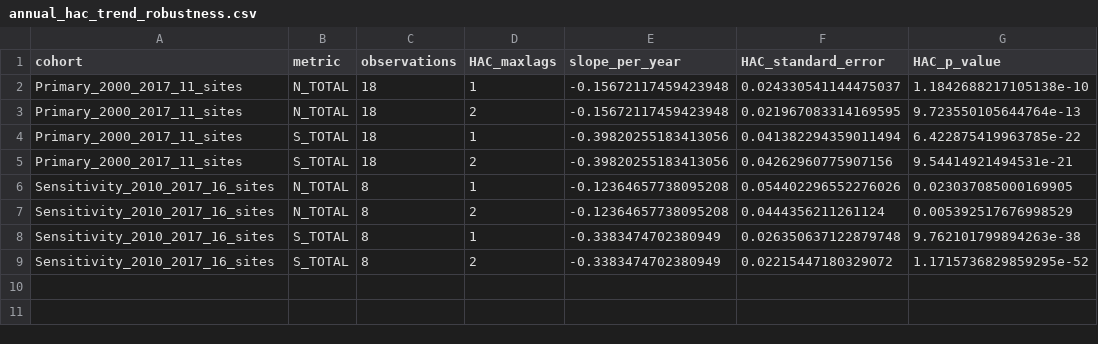
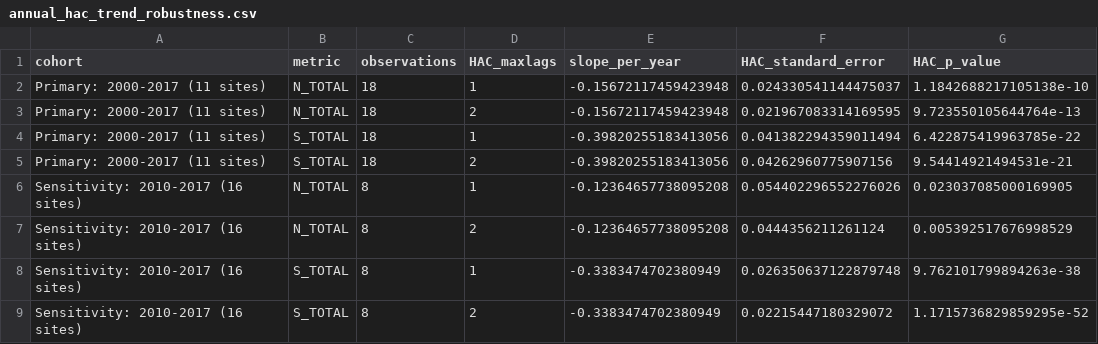
Before and after one commit to teatomai-kelly/CASTNET-Data-Engineering, a CSV file: outputs/tables/annual_hac_trend_robustness.csv, drawn as a sheet; only a part is shown; the diff names each change by its address in the sheet, - before the commit and + after, or states it on an @@ line.

```diff
--- a/outputs/tables/annual_hac_trend_robustness.csv
+++ b/outputs/tables/annual_hac_trend_robustness.csv
-A2:A5 (cohort): Primary_2000_2017_11_sites
+A2:A5 (cohort): Primary: 2000-2017 (11 sites)
-A6:A9 (cohort): Sensitivity_2010_2017_16_sites
+A6:A9 (cohort): Sensitivity: 2010-2017 (16 sites)
```
Also changed, not shown: outputs/tables/annual_fixed_cohort_trend_summary.csv, outputs/tables/annual_fixed_cohort_trends.csv, 11 other files.
